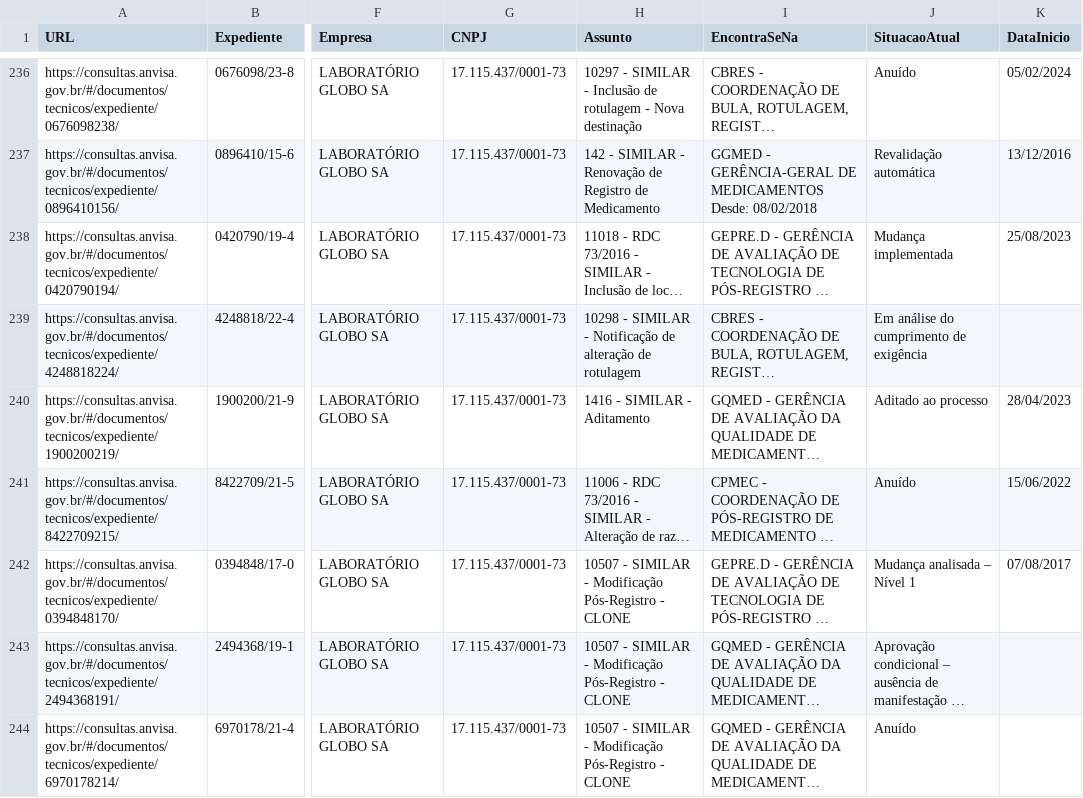
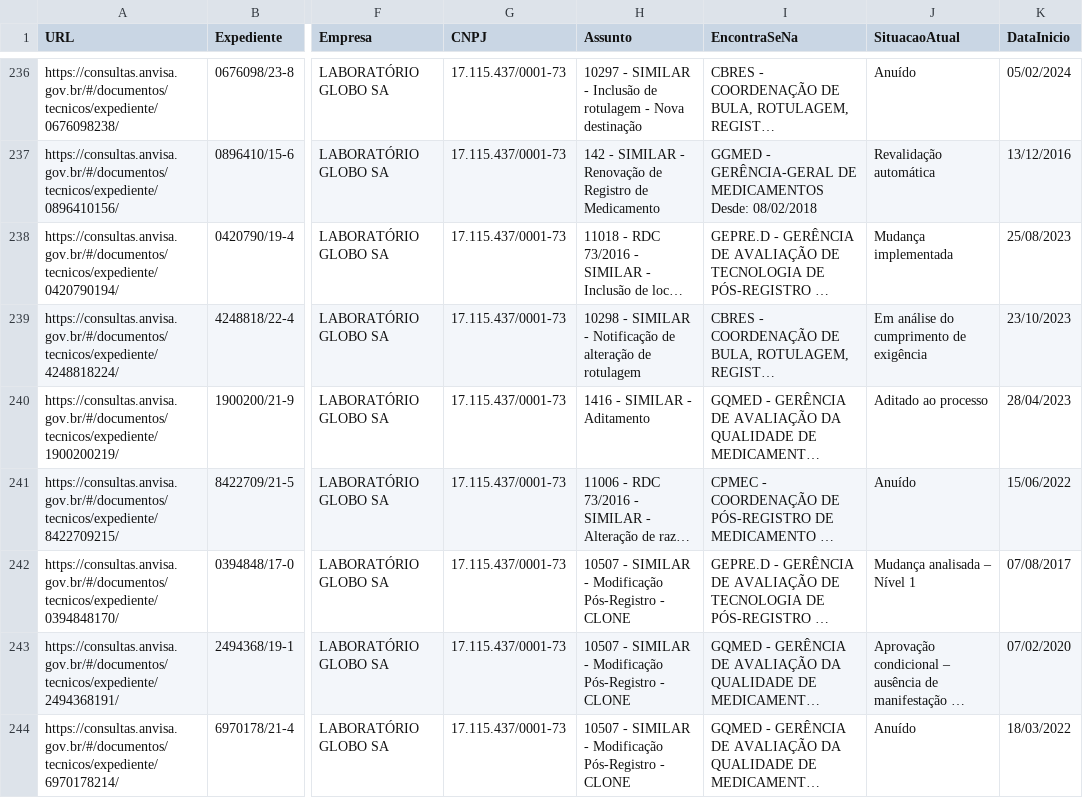
Before and after one commit to Diorgerb/DADOSreg, a CSV file: Status processos.csv, drawn as a sheet; only a part is shown, gaps mark what is left out; long unchanged cells end in …; the diff covers the shown part only; the diff names each change by its address in the sheet, - before the commit and + after, or states it on an @@ line.

Commit message:
Atualizando arquivo CSV com informações extraídas

```diff
--- a/Status processos.csv
+++ b/Status processos.csv
-K239 (DataInicio): (empty)
+K239 (DataInicio): 23/10/2023
-K243 (DataInicio): (empty)
+K243 (DataInicio): 07/02/2020
-K244 (DataInicio): (empty)
+K244 (DataInicio): 18/03/2022
```
Also changed, not shown: 102 edited cells elsewhere in this file.
